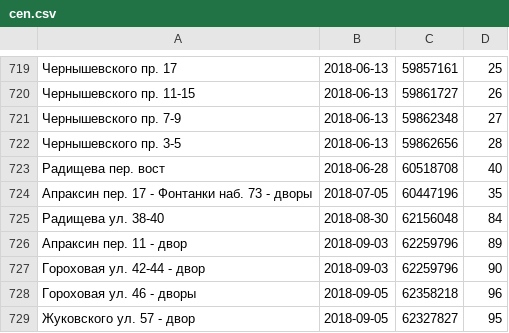
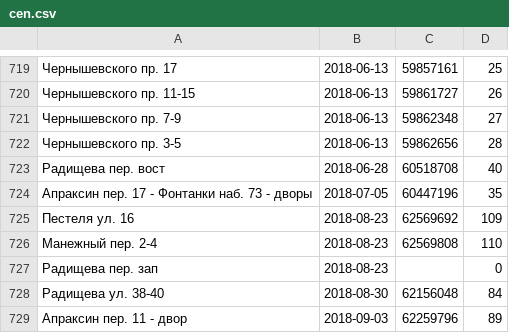
Before and after one commit to AntonKhorev/oplofk, a CSV file: cen.csv, drawn as a sheet; only a part is shown, gaps mark what is left out; the shorter side is filled out with more unchanged rows.

```diff
--- a/cen.csv
+++ b/cen.csv
@@ -724,2 +724,5 @@
 Апраксин пер. 17 - Фонтанки наб. 73 - дворы;2018-07-05;60447196;35
+Пестеля ул. 16;2018-08-23;62569692;109
+Манежный пер. 2-4;2018-08-23;62569808;110
+Радищева пер. зап;2018-08-23;;0
 Радищева ул. 38-40;2018-08-30;62156048;84
```
Also changed, not shown: 2 other files.
